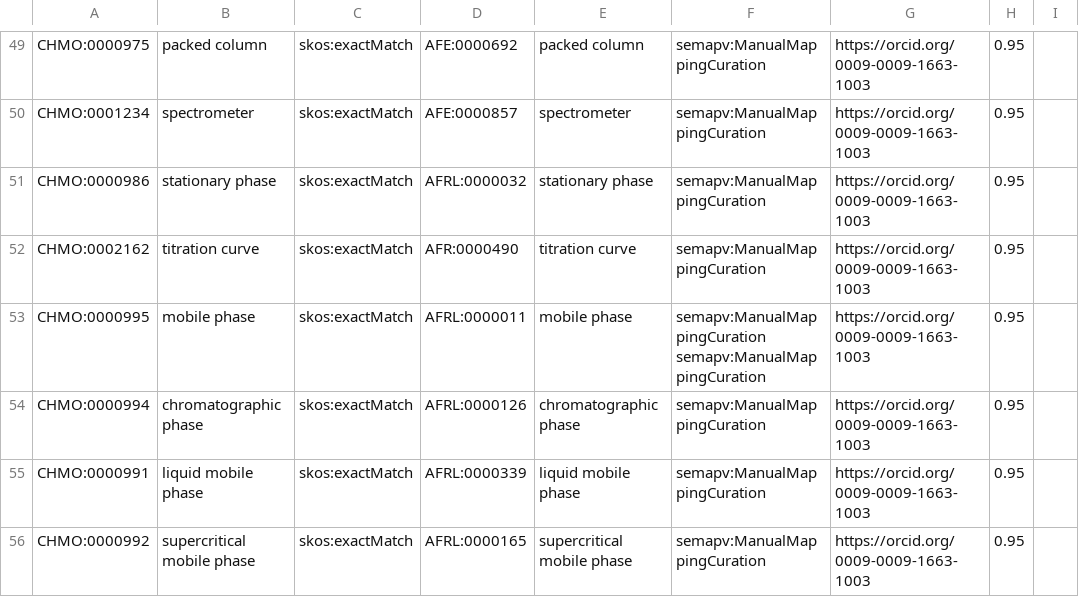
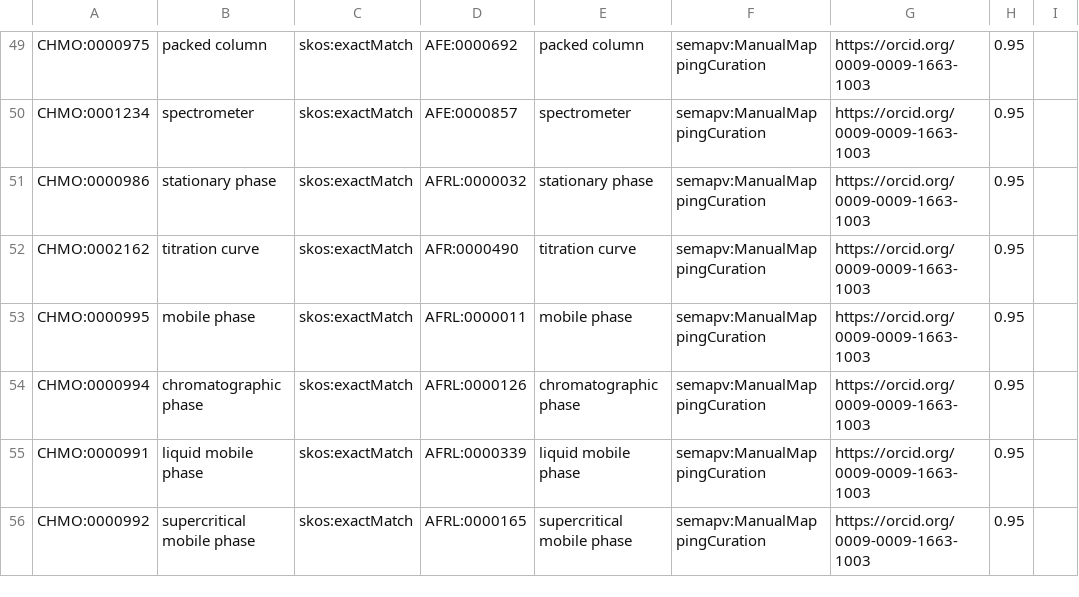
Before and after one commit to rsc-ontologies/rsc-cmo, a TSV file: src/mappings/afo-mappings.tsv, drawn as a sheet; only a part is shown, gaps mark what is left out; the diff names each change by its address in the sheet, - before the commit and + after, or states it on an @@ line.

Commit message:
Delete accidental mapping_justification duplicate

```diff
--- a/src/mappings/afo-mappings.tsv
+++ b/src/mappings/afo-mappings.tsv
-F53: semapv:ManualMappingCuration semapv:ManualMappingCuration
+F53: semapv:ManualMappingCuration
```
